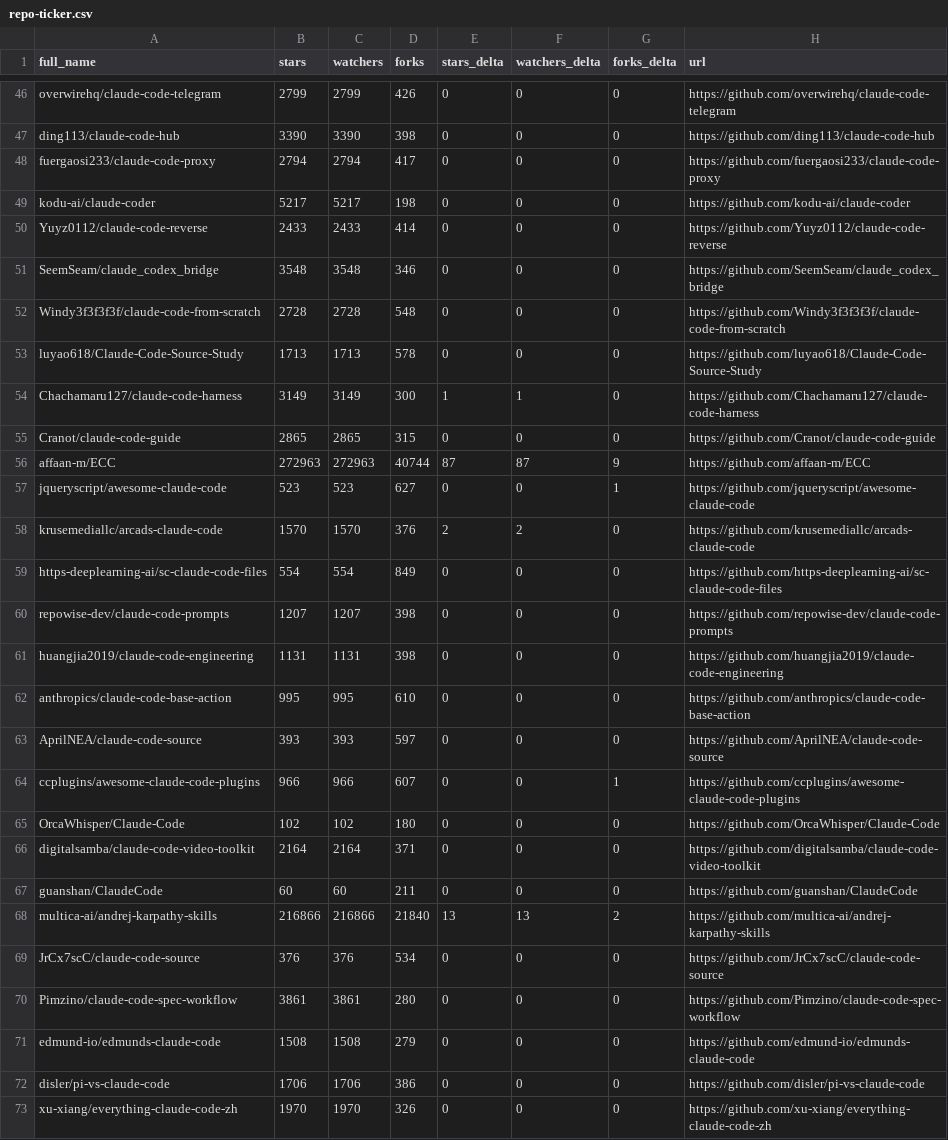
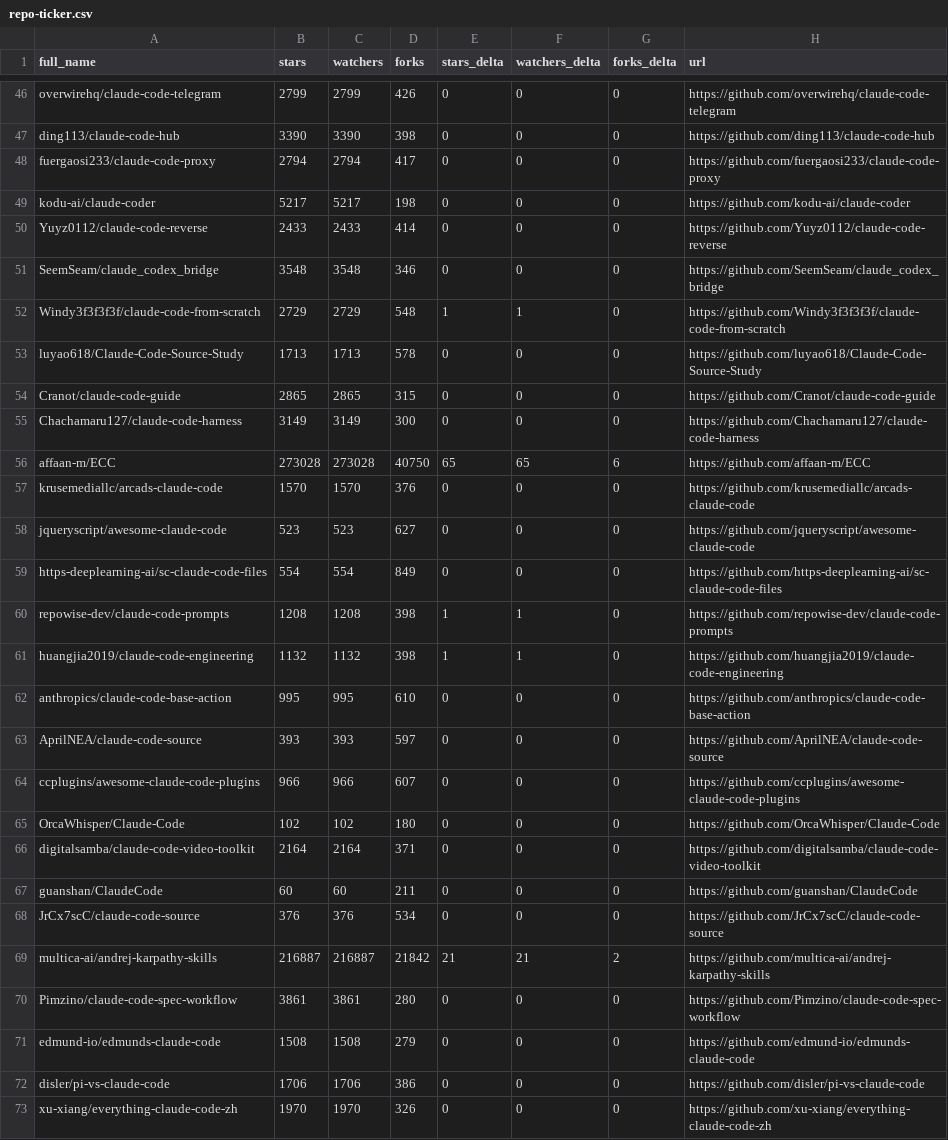
Before and after one commit to acrinym/awesome-claude-code, a CSV file: data/repo-ticker.csv, drawn as a sheet; only a part is shown, gaps mark what is left out; the diff covers the shown part only.

```diff
--- a/data/repo-ticker.csv
+++ b/data/repo-ticker.csv
@@ -51,15 +51,15 @@ Yuyz0112/claude-code-reverse,2433,2433,414,0,0,0,https://github.com/Yuyz0112/cla
 SeemSeam/claude_codex_bridge,3548,3548,346,0,0,0,https://github.com/SeemSeam/claude_codex_bridge
-Windy3f3f3f3f/claude-code-from-scratch,2728,2728,548,0,0,0,https://github.com/Windy3f3f3f3f/claude-code-from-scratch
+Windy3f3f3f3f/claude-code-from-scratch,2729,2729,548,1,1,0,https://github.com/Windy3f3f3f3f/claude-code-from-scratch
 luyao618/Claude-Code-Source-Study,1713,1713,578,0,0,0,https://github.com/luyao618/Claude-Code-Source-Study
-Chachamaru127/claude-code-harness,3149,3149,300,1,1,0,https://github.com/Chachamaru127/claude-code-harness
 Cranot/claude-code-guide,2865,2865,315,0,0,0,https://github.com/Cranot/claude-code-guide
-affaan-m/ECC,272963,272963,40744,87,87,9,https://github.com/affaan-m/ECC
-jqueryscript/awesome-claude-code,523,523,627,0,0,1,https://github.com/jqueryscript/awesome-claude-code
-krusemediallc/arcads-claude-code,1570,1570,376,2,2,0,https://github.com/krusemediallc/arcads-claude-code
+Chachamaru127/claude-code-harness,3149,3149,300,0,0,0,https://github.com/Chachamaru127/claude-code-harness
+affaan-m/ECC,273028,273028,40750,65,65,6,https://github.com/affaan-m/ECC
+krusemediallc/arcads-claude-code,1570,1570,376,0,0,0,https://github.com/krusemediallc/arcads-claude-code
+jqueryscript/awesome-claude-code,523,523,627,0,0,0,https://github.com/jqueryscript/awesome-claude-code
 https-deeplearning-ai/sc-claude-code-files,554,554,849,0,0,0,https://github.com/https-deeplearning-ai/sc-claude-code-files
-repowise-dev/claude-code-prompts,1207,1207,398,0,0,0,https://github.com/repowise-dev/claude-code-prompts
-huangjia2019/claude-code-engineering,1131,1131,398,0,0,0,https://github.com/huangjia2019/claude-code-engineering
+repowise-dev/claude-code-prompts,1208,1208,398,1,1,0,https://github.com/repowise-dev/claude-code-prompts
+huangjia2019/claude-code-engineering,1132,1132,398,1,1,0,https://github.com/huangjia2019/claude-code-engineering
 anthropics/claude-code-base-action,995,995,610,0,0,0,https://github.com/anthropics/claude-code-base-action
 AprilNEA/claude-code-source,393,393,597,0,0,0,https://github.com/AprilNEA/claude-code-source
-ccplugins/awesome-claude-code-plugins,966,966,607,0,0,1,https://github.com/ccplugins/awesome-claude-code-plugins
+ccplugins/awesome-claude-code-plugins,966,966,607,0,0,0,https://github.com/ccplugins/awesome-claude-code-plugins
 OrcaWhisper/Claude-Code,102,102,180,0,0,0,https://github.com/OrcaWhisper/Claude-Code
@@ -67,4 +67,4 @@ digitalsamba/claude-code-video-toolkit,2164,2164,371,0,0,0,https://github.com/di
 guanshan/ClaudeCode,60,60,211,0,0,0,https://github.com/guanshan/ClaudeCode
-multica-ai/andrej-karpathy-skills,216866,216866,21840,13,13,2,https://github.com/multica-ai/andrej-karpathy-skills
 JrCx7scC/claude-code-source,376,376,534,0,0,0,https://github.com/JrCx7scC/claude-code-source
+multica-ai/andrej-karpathy-skills,216887,216887,21842,21,21,2,https://github.com/multica-ai/andrej-karpathy-skills
 Pimzino/claude-code-spec-workflow,3861,3861,280,0,0,0,https://github.com/Pimzino/claude-code-spec-workflow
```
Also changed, not shown: 2 moved rows and 88 edited cells elsewhere in this file, 2 other files.
